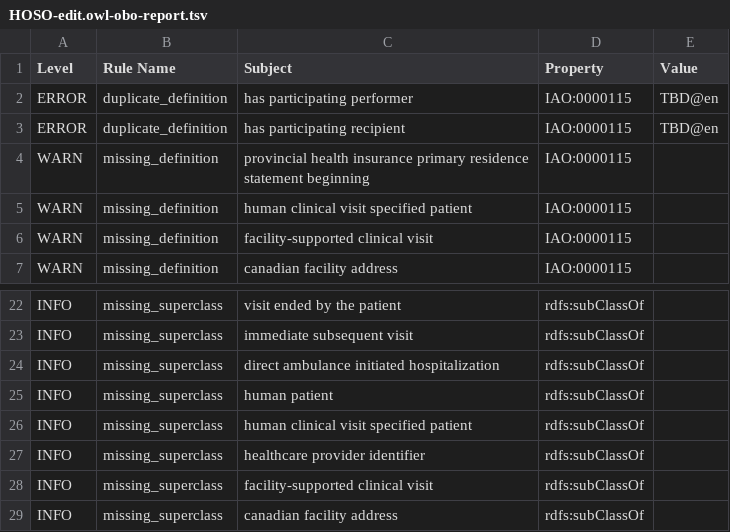
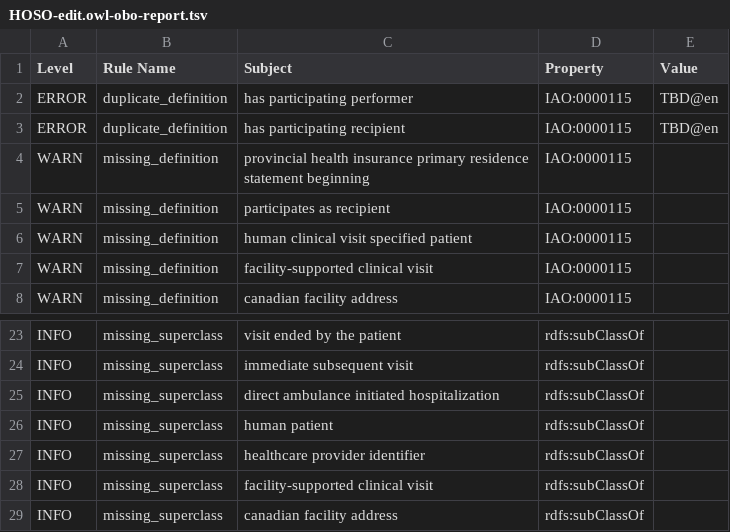
Before and after one commit to OpenLHS/HOSO, a TSV file: src/ontology/reports/HOSO-edit.owl-obo-report.tsv, drawn as a sheet; only a part is shown, gaps mark what is left out; removed rows and columns are numbered as before the commit, all else as after; the diff names each change by its address in the sheet, - before the commit and + after, or states it on an @@ line.

```diff
--- a/src/ontology/reports/HOSO-edit.owl-obo-report.tsv
+++ b/src/ontology/reports/HOSO-edit.owl-obo-report.tsv
+row 5: WARN | missing_definition | participates as recipient | IAO:0000115
-row 26: INFO | missing_superclass | human clinical visit specified patient | rdfs:subClassOf
```
Also changed, not shown: src/ontology/reports/base-classes-report.csv, src/ontology/subsets/OpenLHS-H.tsv, 11 other files.
